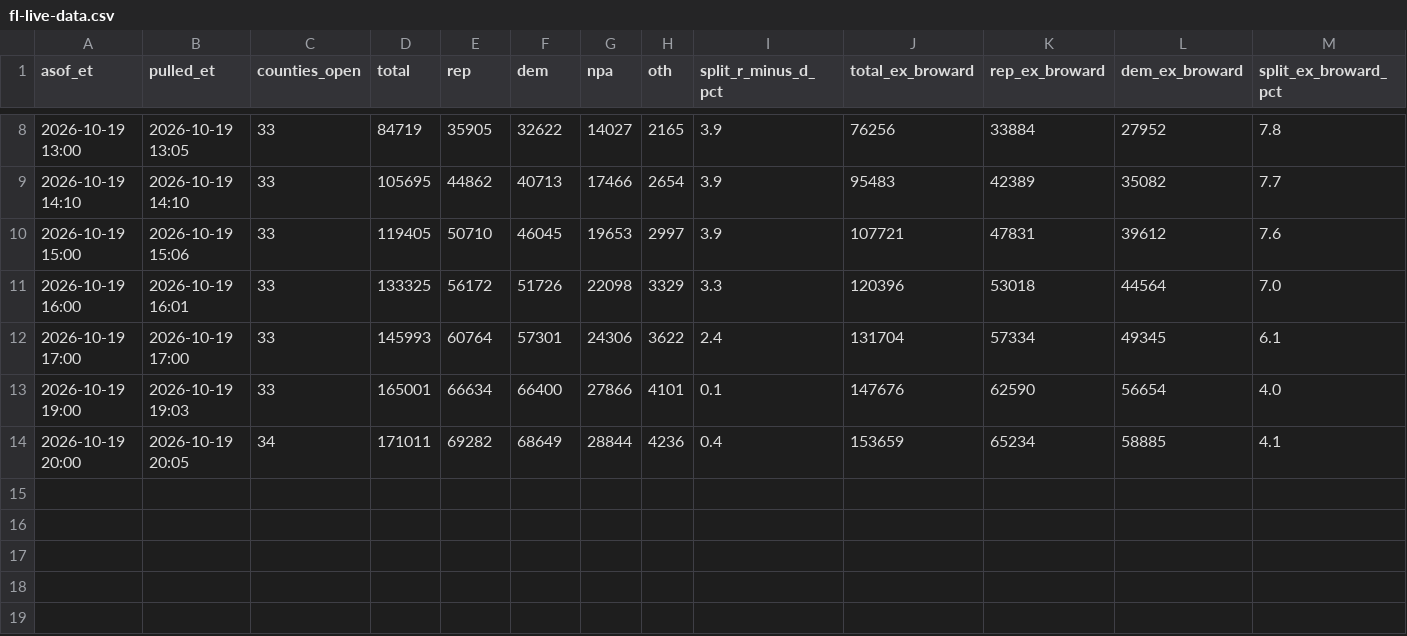
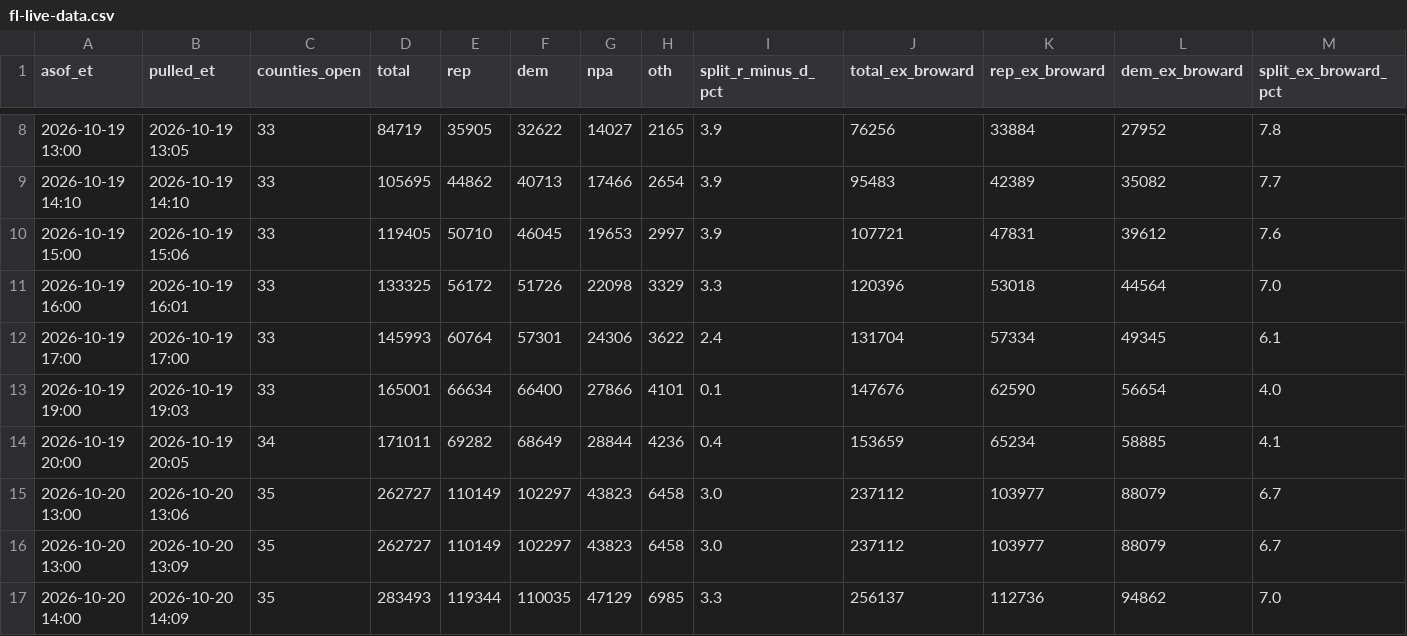
Before and after one commit to sethjlevyhub/fl-early-vote, a CSV file: site/fl-live-data.csv, drawn as a sheet; only a part is shown, gaps mark what is left out; rows hold the shown columns only; the diff names each change by its address in the sheet, - before the commit and + after, or states it on an @@ line.

```diff
--- a/site/fl-live-data.csv
+++ b/site/fl-live-data.csv
+row 15: 2026-10-20 13:00 | 2026-10-20 13:06 | 35 | 262727 | 110149 | 102297 | 43823 | 6458 | 3.0 | 237112 | 103977 | 88079 | 6.7
+row 16: 2026-10-20 13:00 | 2026-10-20 13:09 | 35 | 262727 | 110149 | 102297 | 43823 | 6458 | 3.0 | 237112 | 103977 | 88079 | 6.7
+row 17: 2026-10-20 14:00 | 2026-10-20 14:09 | 35 | 283493 | 119344 | 110035 | 47129 | 6985 | 3.3 | 256137 | 112736 | 94862 | 7.0
```
Also changed, not shown: 1 other file.
